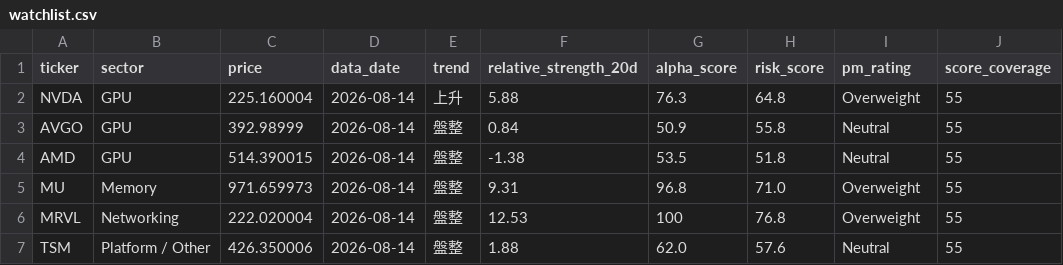
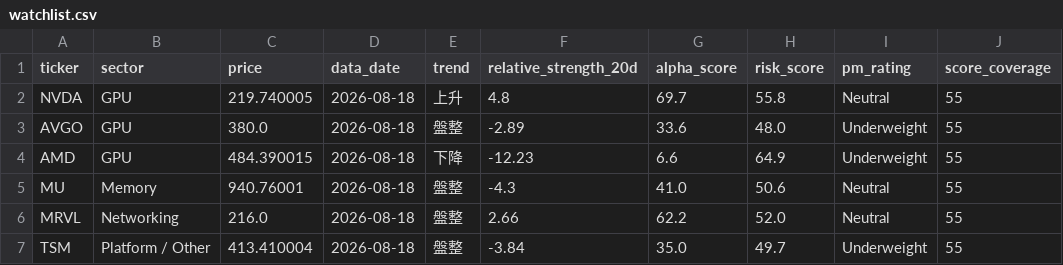
Before and after one commit to CharlesSunDATA/data_analyst_financial-report, a CSV file: data/watchlist.csv, drawn as a sheet; only a part is shown; the diff covers the shown part only.

```diff
--- a/data/watchlist.csv
+++ b/data/watchlist.csv
@@ -1,7 +1,7 @@
 ticker,sector,price,data_date,trend,relative_strength_20d,alpha_score,risk_score,pm_rating,score_coverage
-NVDA,GPU,225.160004,2026-08-14,上升,5.88,76.3,64.8,Overweight,55
-AVGO,GPU,392.98999,2026-08-14,盤整,0.84,50.9,55.8,Neutral,55
-AMD,GPU,514.390015,2026-08-14,盤整,-1.38,53.5,51.8,Neutral,55
-MU,Memory,971.659973,2026-08-14,盤整,9.31,96.8,71.0,Overweight,55
-MRVL,Networking,222.020004,2026-08-14,盤整,12.53,100,76.8,Overweight,55
-TSM,Platform / Other,426.350006,2026-08-14,盤整,1.88,62.0,57.6,Neutral,55
+NVDA,GPU,219.740005,2026-08-18,上升,4.8,69.7,55.8,Neutral,55
+AVGO,GPU,380.0,2026-08-18,盤整,-2.89,33.6,48.0,Underweight,55
+AMD,GPU,484.390015,2026-08-18,下降,-12.23,6.6,64.9,Underweight,55
+MU,Memory,940.76001,2026-08-18,盤整,-4.3,41.0,50.6,Neutral,55
+MRVL,Networking,216.0,2026-08-18,盤整,2.66,62.2,52.0,Neutral,55
+TSM,Platform / Other,413.410004,2026-08-18,盤整,-3.84,35.0,49.7,Underweight,55
```
Also changed, not shown: 53 edited cells elsewhere in this file, data/price_history.csv, data/sector_rotation.csv, 3 other files.
